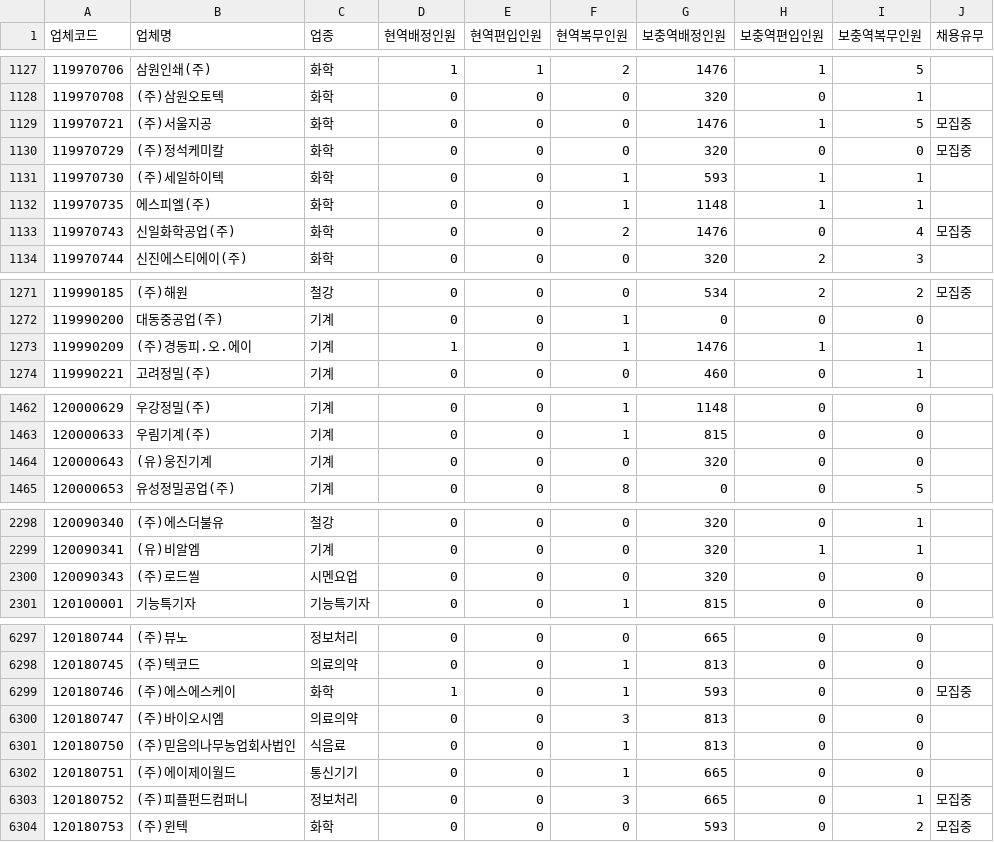
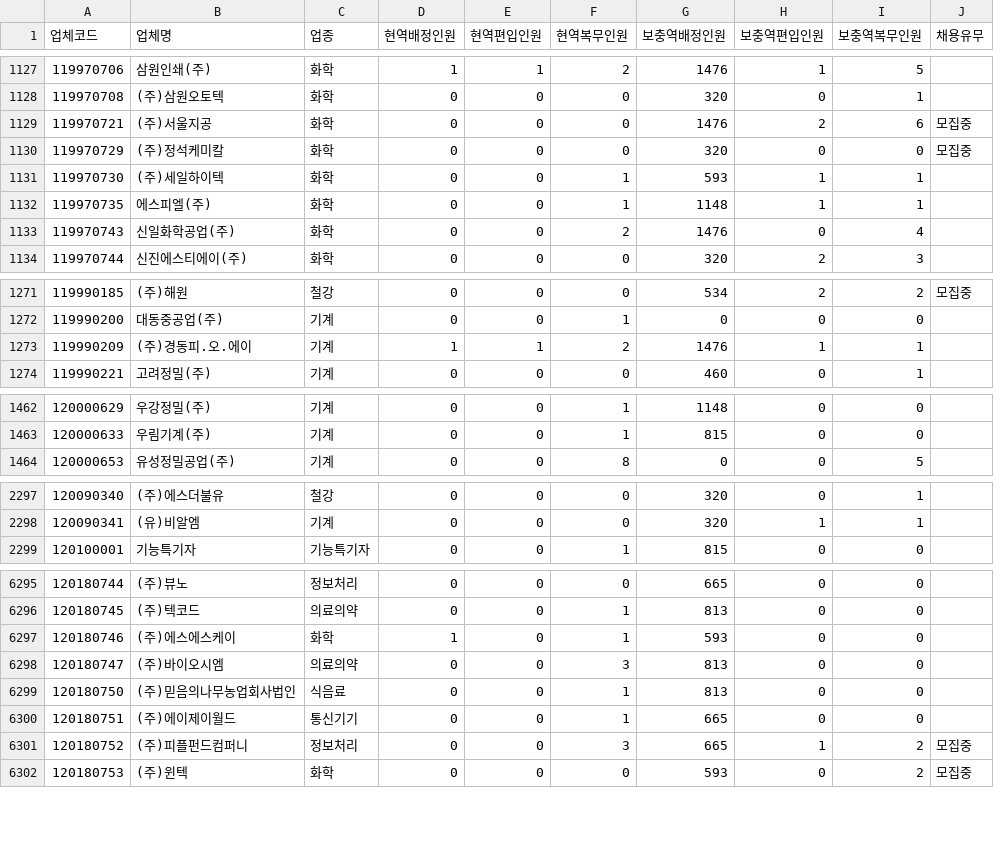
Before and after one commit to stleamist/mma-company-crawler, a CSV file: result/all.csv, drawn as a sheet; only a part is shown, gaps mark what is left out; the diff covers the shown part only.

```diff
--- a/result/all.csv
+++ b/result/all.csv
@@ -1128,3 +1128,3 @@
 119970708,(주)삼원오토텍,화학,0,0,0,320,0,1,
-119970721,(주)서울지공,화학,0,0,0,1476,1,5,모집중
+119970721,(주)서울지공,화학,0,0,0,1476,2,6,모집중
 119970729,(주)정석케미칼,화학,0,0,0,320,0,0,모집중
@@ -1132,3 +1132,3 @@
 119970735,에스피엘(주),화학,0,0,1,1148,1,1,
-119970743,신일화학공업(주),화학,0,0,2,1476,0,4,모집중
+119970743,신일화학공업(주),화학,0,0,2,1476,0,4,
 119970744,신진에스티에이(주),화학,0,0,0,320,2,3,
@@ -1272,3 +1272,3 @@
 119990200,대동중공업(주),기계,0,0,1,0,0,0,
-119990209,(주)경동피.오.에이,기계,1,0,1,1476,1,1,
+119990209,(주)경동피.오.에이,기계,1,1,2,1476,1,1,
 119990221,고려정밀(주),기계,0,0,0,460,0,1,
@@ -1463,3 +1463,2 @@
 120000633,우림기계(주),기계,0,0,1,815,0,0,
-120000643,(유)웅진기계,기계,0,0,0,320,0,0,
 120000653,유성정밀공업(주),기계,0,0,8,0,0,5,
@@ -2299,3 +2298,2 @@
 120090341,(유)비알엠,기계,0,0,0,320,1,1,
-120090343,(주)로드씰,시멘요업,0,0,0,320,0,0,
 120100001,기능특기자,기능특기자,0,0,1,815,0,0,
@@ -6298,3 +6296,3 @@
 120180745,(주)텍코드,의료의약,0,0,1,813,0,0,
-120180746,(주)에스에스케이,화학,1,0,1,593,0,0,모집중
+120180746,(주)에스에스케이,화학,1,0,1,593,0,0,
 120180747,(주)바이오시엠,의료의약,0,0,3,813,0,0,
@@ -6302,3 +6300,3 @@
 120180751,(주)에이제이월드,통신기기,0,0,1,665,0,0,
-120180752,(주)피플펀드컴퍼니,정보처리,0,0,3,665,0,1,모집중
+120180752,(주)피플펀드컴퍼니,정보처리,0,0,3,665,1,2,모집중
 120180753,(주)윈텍,화학,0,0,0,593,0,2,모집중
```
Also changed, not shown: 55 edited cells elsewhere in this file, result/it-primary.csv, result/it-secondary.csv, 2 other files.
